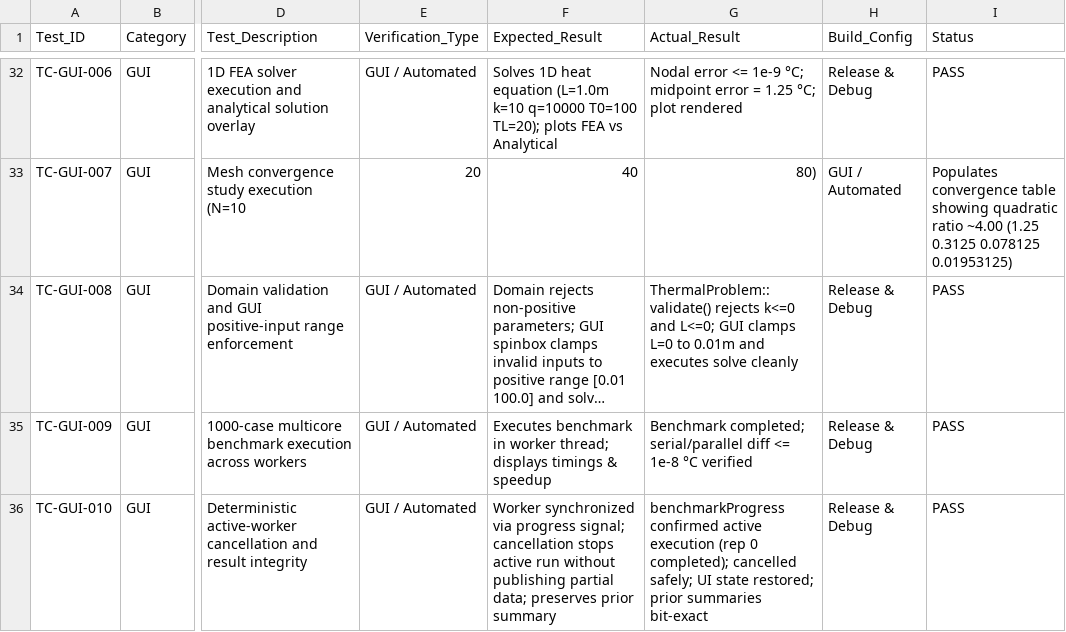
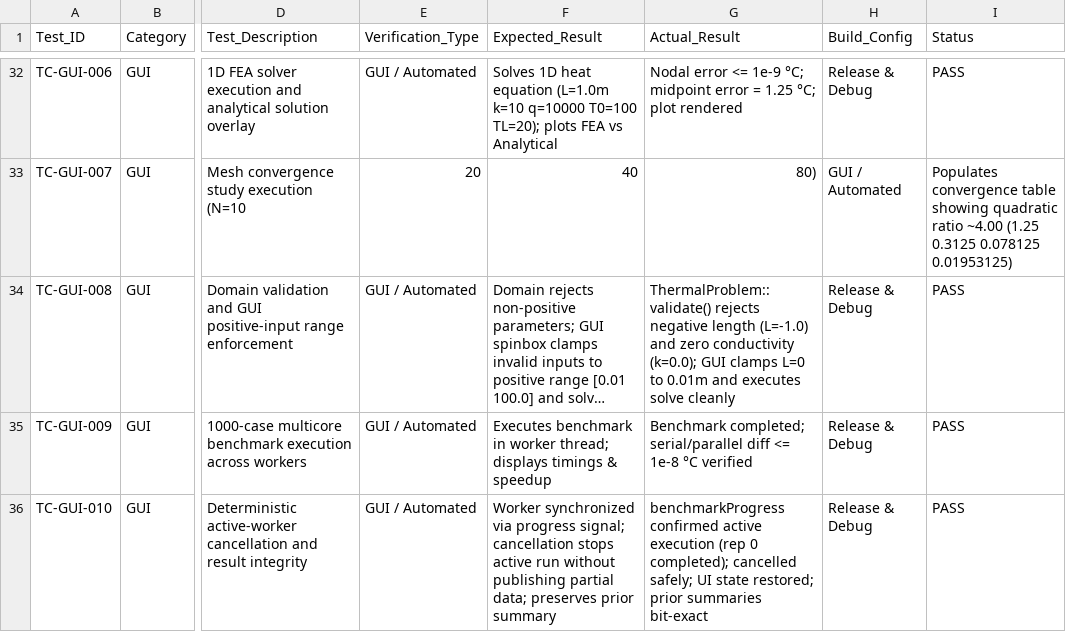
Before and after one commit to GouravSharma26/DEMO22, a CSV file: phase3_review_artifacts/docs/PHASE_3_TEST_MATRIX.csv, drawn as a sheet; only a part is shown, gaps mark what is left out; long unchanged cells end in …; the diff names each change by its address in the sheet, - before the commit and + after, or states it on an @@ line.

Commit message:
docs(phase3): synchronize authoritative test execution timings and metadata

```diff
--- a/phase3_review_artifacts/docs/PHASE_3_TEST_MATRIX.csv
+++ b/phase3_review_artifacts/docs/PHASE_3_TEST_MATRIX.csv
-G34 (Actual_Result): ThermalProblem::validate() rejects k<=0 and L<=0; GUI clamps…
+G34 (Actual_Result): ThermalProblem::validate() rejects negative length (L=-1.0) and zero conductivity (k=0.0); GUI clamps…
```
Also changed, not shown: 12 other files.
